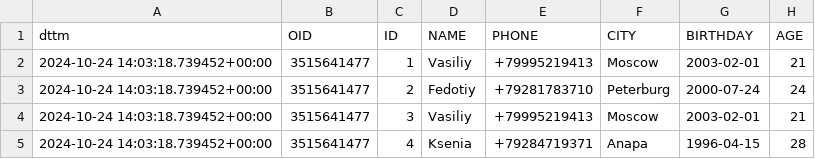
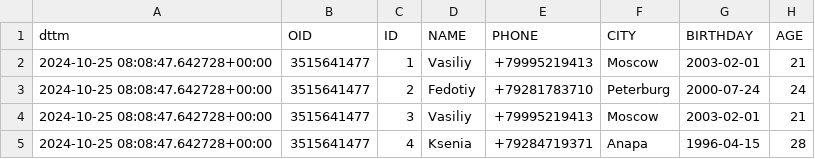
Before and after one commit to bbhkls/subway_proj_new, a CSV file: csv_model/new_out.csv, drawn as a sheet.

```diff
--- a/csv_model/new_out.csv
+++ b/csv_model/new_out.csv
@@ -1,5 +1,5 @@
 dttm,OID,ID,NAME,PHONE,CITY,BIRTHDAY,AGE
-2024-10-24 14:03:18.739452+00:00,3515641477,1,Vasiliy,+79995219413,Moscow,2003-02-01,21
-2024-10-24 14:03:18.739452+00:00,3515641477,2,Fedotiy,+79281783710,Peterburg,2000-07-24,24
-2024-10-24 14:03:18.739452+00:00,3515641477,3,Vasiliy,+79995219413,Moscow,2003-02-01,21
-2024-10-24 14:03:18.739452+00:00,3515641477,4,Ksenia,+79284719371,Anapa,1996-04-15,28
+2024-10-25 08:08:47.642728+00:00,3515641477,1,Vasiliy,+79995219413,Moscow,2003-02-01,21
+2024-10-25 08:08:47.642728+00:00,3515641477,2,Fedotiy,+79281783710,Peterburg,2000-07-24,24
+2024-10-25 08:08:47.642728+00:00,3515641477,3,Vasiliy,+79995219413,Moscow,2003-02-01,21
+2024-10-25 08:08:47.642728+00:00,3515641477,4,Ksenia,+79284719371,Anapa,1996-04-15,28
```
Also changed, not shown: 3 other files.
